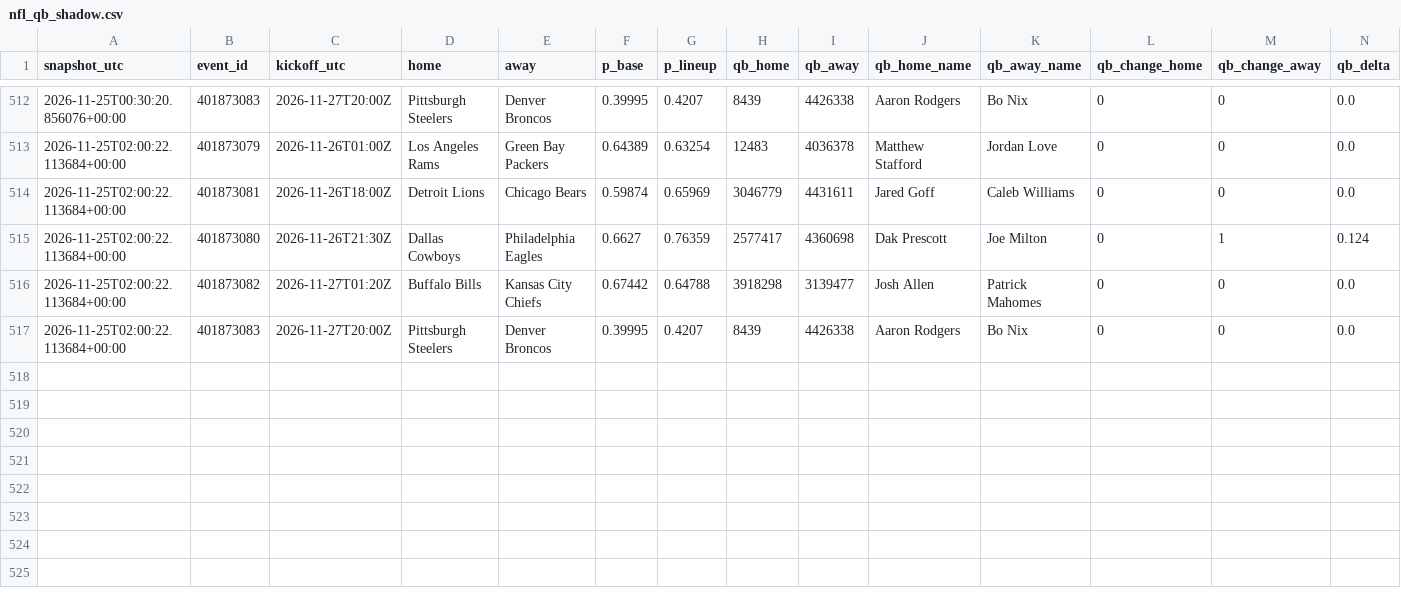
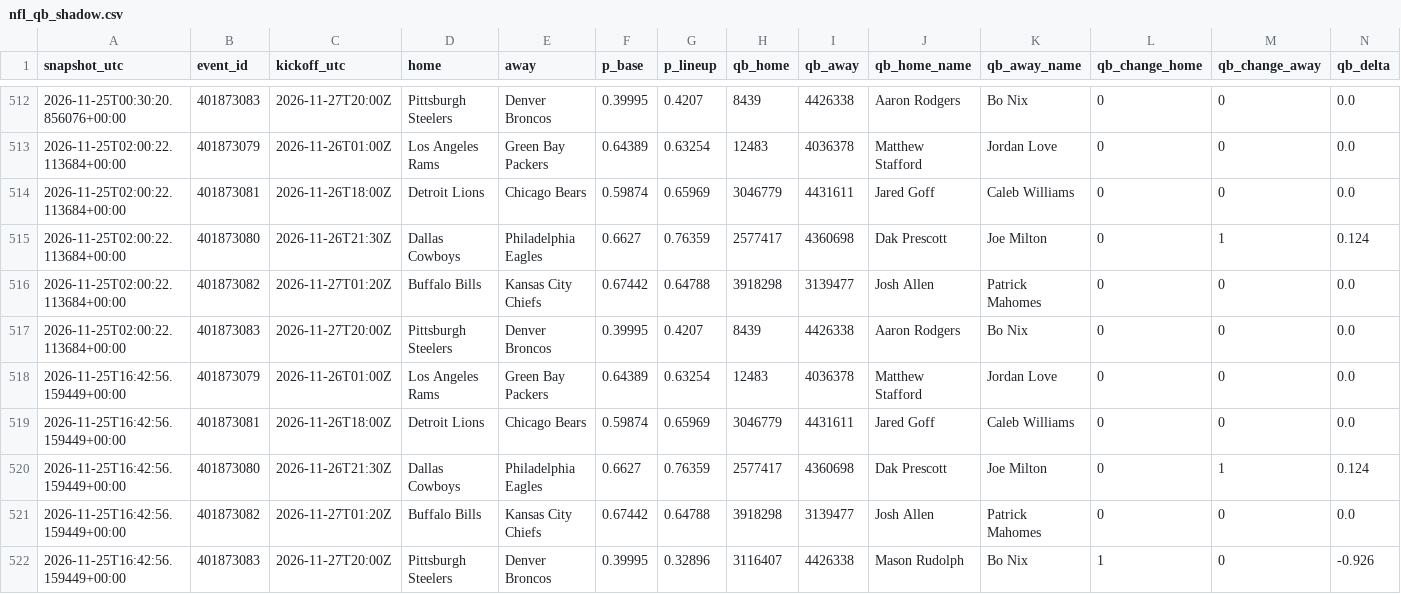
Before and after one commit to gabrielreyesu/mocha-picks, a CSV file: predictions/nfl_qb_shadow.csv, drawn as a sheet; only a part is shown, gaps mark what is left out; rows hold the shown columns only; the diff names each change by its address in the sheet, - before the commit and + after, or states it on an @@ line.

```diff
--- a/predictions/nfl_qb_shadow.csv
+++ b/predictions/nfl_qb_shadow.csv
+row 518: 2026-11-25T16:42:56.159449+00:00 | 401873079 | 2026-11-26T01:00Z | Los Angeles Rams | Green Bay Packers | 0.64389 | 0.63254 | 12483 | 4036378 | Matthew Stafford | Jordan Love | 0 | 0 | 0.0
+row 519: 2026-11-25T16:42:56.159449+00:00 | 401873081 | 2026-11-26T18:00Z | Detroit Lions | Chicago Bears | 0.59874 | 0.65969 | 3046779 | 4431611 | Jared Goff | Caleb Williams | 0 | 0 | 0.0
+row 520: 2026-11-25T16:42:56.159449+00:00 | 401873080 | 2026-11-26T21:30Z | Dallas Cowboys | Philadelphia Eagles | 0.6627 | 0.76359 | 2577417 | 4360698 | Dak Prescott | Joe Milton | 0 | 1 | 0.124
+row 521: 2026-11-25T16:42:56.159449+00:00 | 401873082 | 2026-11-27T01:20Z | Buffalo Bills | Kansas City Chiefs | 0.67442 | 0.64788 | 3918298 | 3139477 | Josh Allen | Patrick Mahomes | 0 | 0 | 0.0
+row 522: 2026-11-25T16:42:56.159449+00:00 | 401873083 | 2026-11-27T20:00Z | Pittsburgh Steelers | Denver Broncos | 0.39995 | 0.32896 | 3116407 | 4426338 | Mason Rudolph | Bo Nix | 1 | 0 | -0.926
```
Also changed, not shown: 1 other file.
